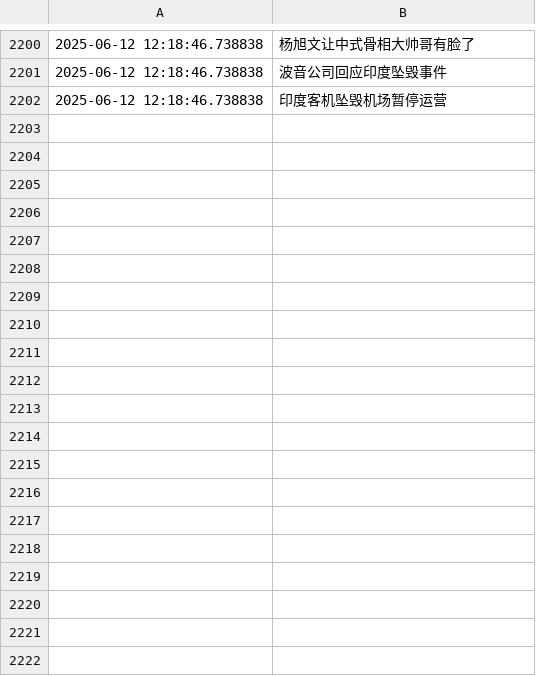
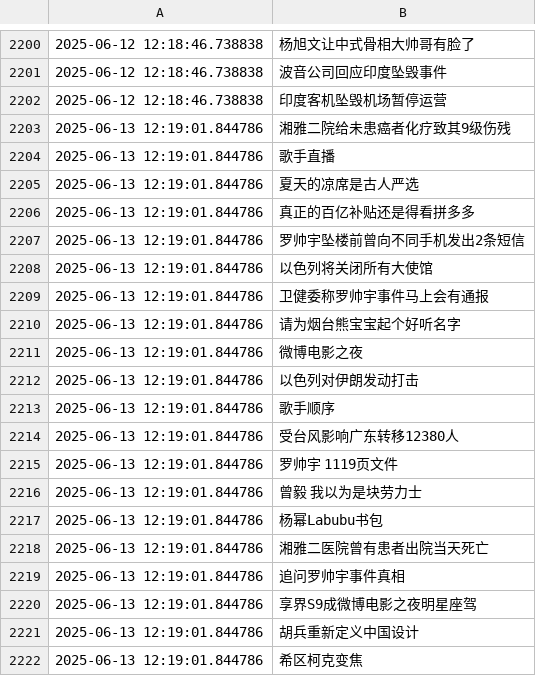
Before and after one commit to Snaclop/Sina_Microblog_Hot_Search, a CSV file: Hot_search.csv, drawn as a sheet; only a part is shown, gaps mark what is left out; the diff covers the shown part only; the diff names each change by its address in the sheet, - before the commit and + after, or states it on an @@ line.

Commit message:
Update data

```diff
--- a/Hot_search.csv
+++ b/Hot_search.csv
+row 2203: 2025-06-13 12:19:01.844786 | 湘雅二院给未患癌者化疗致其9级伤残
+row 2204: 2025-06-13 12:19:01.844786 | 歌手直播
+row 2205: 2025-06-13 12:19:01.844786 | 夏天的凉席是古人严选
+row 2206: 2025-06-13 12:19:01.844786 | 真正的百亿补贴还是得看拼多多
+row 2207: 2025-06-13 12:19:01.844786 | 罗帅宇坠楼前曾向不同手机发出2条短信
+row 2208: 2025-06-13 12:19:01.844786 | 以色列将关闭所有大使馆
+row 2209: 2025-06-13 12:19:01.844786 | 卫健委称罗帅宇事件马上会有通报
+row 2210: 2025-06-13 12:19:01.844786 | 请为烟台熊宝宝起个好听名字
+row 2211: 2025-06-13 12:19:01.844786 | 微博电影之夜
+row 2212: 2025-06-13 12:19:01.844786 | 以色列对伊朗发动打击
+row 2213: 2025-06-13 12:19:01.844786 | 歌手顺序
+row 2214: 2025-06-13 12:19:01.844786 | 受台风影响广东转移12380人
+row 2215: 2025-06-13 12:19:01.844786 | 罗帅宇 1119页文件
+row 2216: 2025-06-13 12:19:01.844786 | 曾毅 我以为是块劳力士
+row 2217: 2025-06-13 12:19:01.844786 | 杨幂Labubu书包
+row 2218: 2025-06-13 12:19:01.844786 | 湘雅二医院曾有患者出院当天死亡
+row 2219: 2025-06-13 12:19:01.844786 | 追问罗帅宇事件真相
+row 2220: 2025-06-13 12:19:01.844786 | 享界S9成微博电影之夜明星座驾
+row 2221: 2025-06-13 12:19:01.844786 | 胡兵重新定义中国设计
+row 2222: 2025-06-13 12:19:01.844786 | 希区柯克变焦
```
Also changed, not shown: 32 added rows elsewhere in this file.
